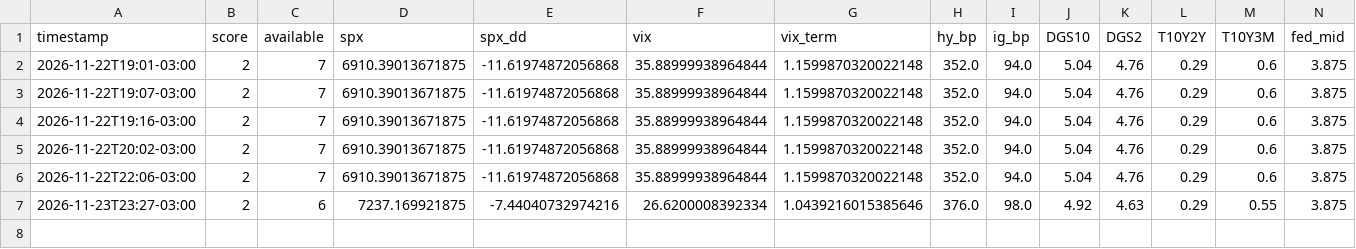
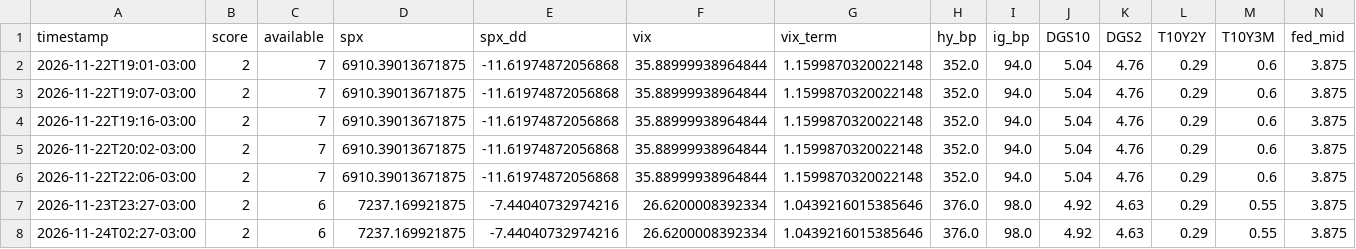
Before and after one commit to re-rojas/Monitor-econ-mico, a CSV file: data/history.csv, drawn as a sheet; only a part is shown; rows hold the shown columns only; the diff names each change by its address in the sheet, - before the commit and + after, or states it on an @@ line.

Commit message:
Histórico 2026-11-24T05:27Z

```diff
--- a/data/history.csv
+++ b/data/history.csv
+row 8: 2026-11-24T02:27-03:00 | 2 | 6 | 7237.169921875 | -7.44040732974216 | 26.6200008392334 | 1.0439216015385646 | 376.0 | 98.0 | 4.92 | 4.63 | 0.29 | 0.55 | 3.875
```
